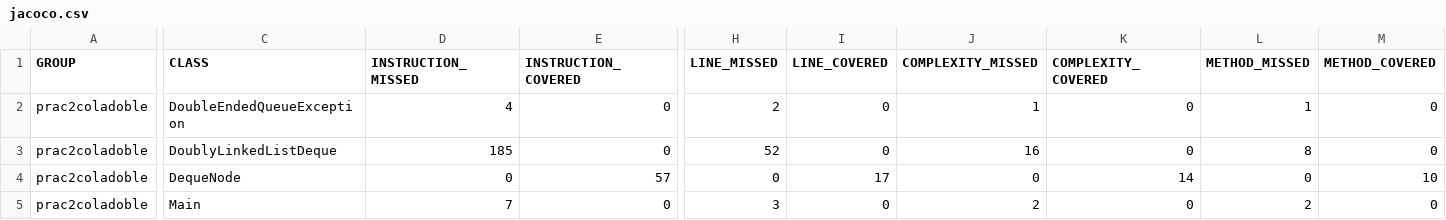
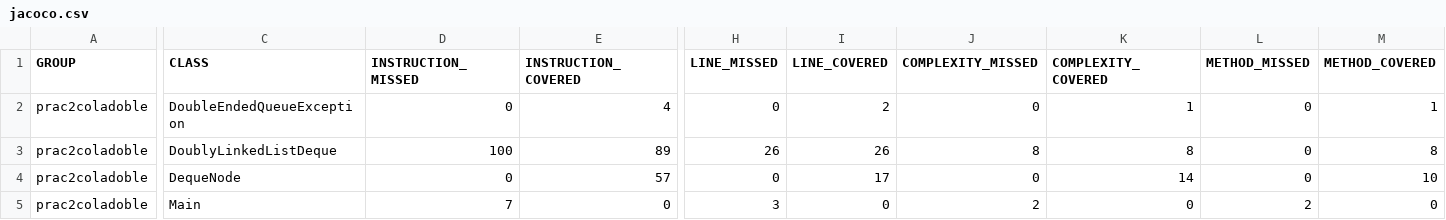
Before and after one commit to NicoZambrana/ColaDoble, a CSV file: prac2coladoble/target/site/jacoco/jacoco.csv, drawn as a sheet; only a part is shown, gaps mark what is left out; the diff covers the shown part only; the diff names each change by its address in the sheet, - before the commit and + after, or states it on an @@ line.

Commit message:
cambios en DoublyLinkedListDeque (ahora first y last lanzan excepciones), pruebas unitarias para una DoublyLinkedListDeque VACÍA , jacoco actualizado

```diff
--- a/prac2coladoble/target/site/jacoco/jacoco.csv
+++ b/prac2coladoble/target/site/jacoco/jacoco.csv
-D2 (INSTRUCTION_MISSED): 4
+D2 (INSTRUCTION_MISSED): 0
-E2 (INSTRUCTION_COVERED): 0
+E2 (INSTRUCTION_COVERED): 4
-H2 (LINE_MISSED): 2
+H2 (LINE_MISSED): 0
-I2 (LINE_COVERED): 0
+I2 (LINE_COVERED): 2
-J2 (COMPLEXITY_MISSED): 1
+J2 (COMPLEXITY_MISSED): 0
-K2 (COMPLEXITY_COVERED): 0
+K2 (COMPLEXITY_COVERED): 1
-L2 (METHOD_MISSED): 1
+L2 (METHOD_MISSED): 0
-M2 (METHOD_COVERED): 0
+M2 (METHOD_COVERED): 1
-D3 (INSTRUCTION_MISSED): 185
+D3 (INSTRUCTION_MISSED): 100
-E3 (INSTRUCTION_COVERED): 0
+E3 (INSTRUCTION_COVERED): 89
-H3 (LINE_MISSED): 52
+H3 (LINE_MISSED): 26
-I3 (LINE_COVERED): 0
+I3 (LINE_COVERED): 26
-J3 (COMPLEXITY_MISSED): 16
+J3 (COMPLEXITY_MISSED): 8
-K3 (COMPLEXITY_COVERED): 0
+K3 (COMPLEXITY_COVERED): 8
-L3 (METHOD_MISSED): 8
+L3 (METHOD_MISSED): 0
-M3 (METHOD_COVERED): 0
+M3 (METHOD_COVERED): 8
```
Also changed, not shown: 2 edited cells elsewhere in this file, 26 other files.
